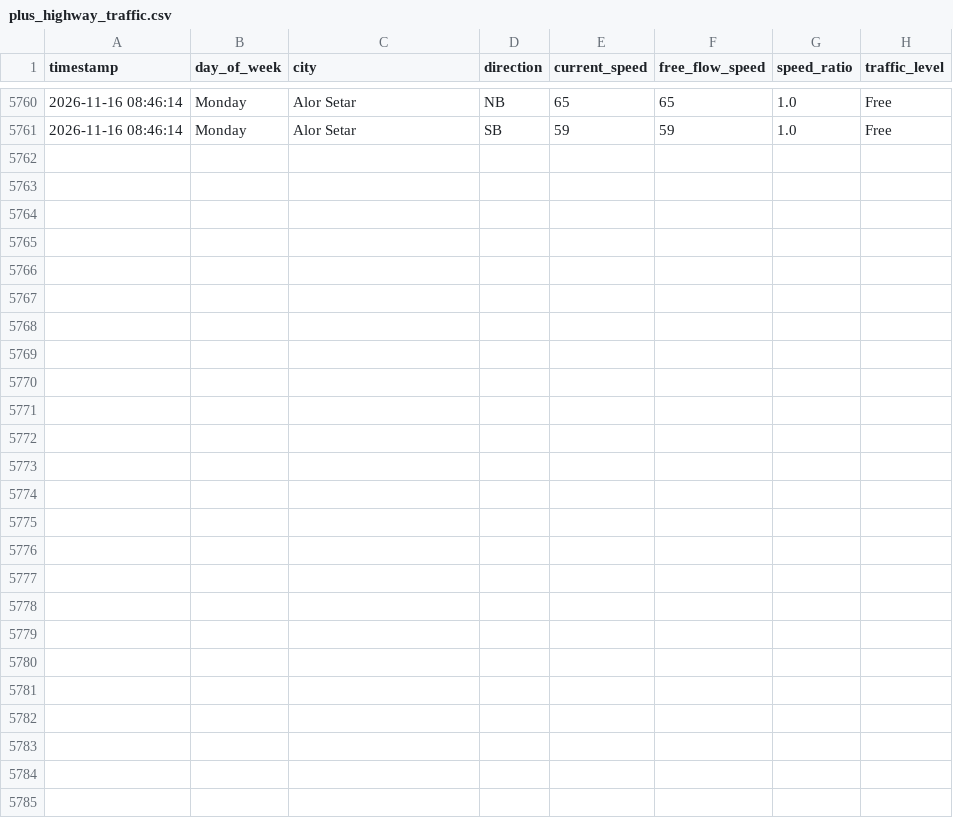
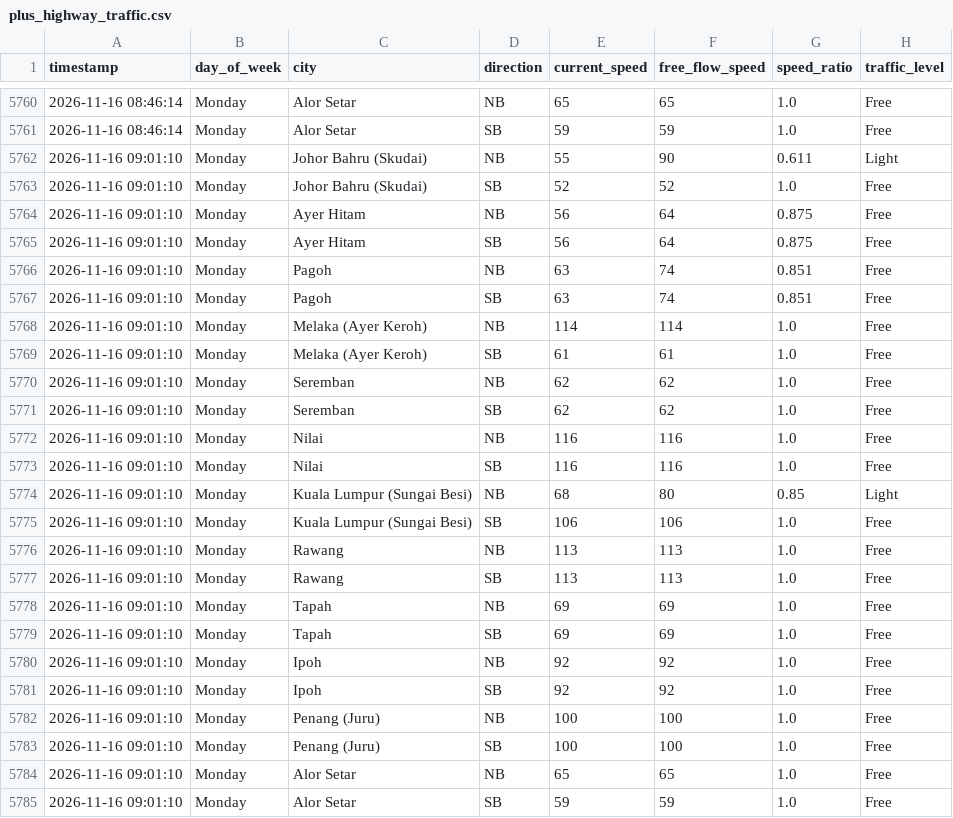
Before and after one commit to jieyuloh1011-lab/plus-highway-traffic, a CSV file: plus_highway_traffic.csv, drawn as a sheet; only a part is shown, gaps mark what is left out; the diff names each change by its address in the sheet, - before the commit and + after, or states it on an @@ line.

```diff
--- a/plus_highway_traffic.csv
+++ b/plus_highway_traffic.csv
+row 5762: 2026-11-16 09:01:10 | Monday | Johor Bahru (Skudai) | NB | 55 | 90 | 0.611 | Light
+row 5763: 2026-11-16 09:01:10 | Monday | Johor Bahru (Skudai) | SB | 52 | 52 | 1.0 | Free
+row 5764: 2026-11-16 09:01:10 | Monday | Ayer Hitam | NB | 56 | 64 | 0.875 | Free
+row 5765: 2026-11-16 09:01:10 | Monday | Ayer Hitam | SB | 56 | 64 | 0.875 | Free
+row 5766: 2026-11-16 09:01:10 | Monday | Pagoh | NB | 63 | 74 | 0.851 | Free
+row 5767: 2026-11-16 09:01:10 | Monday | Pagoh | SB | 63 | 74 | 0.851 | Free
+row 5768: 2026-11-16 09:01:10 | Monday | Melaka (Ayer Keroh) | NB | 114 | 114 | 1.0 | Free
+row 5769: 2026-11-16 09:01:10 | Monday | Melaka (Ayer Keroh) | SB | 61 | 61 | 1.0 | Free
+row 5770: 2026-11-16 09:01:10 | Monday | Seremban | NB | 62 | 62 | 1.0 | Free
+row 5771: 2026-11-16 09:01:10 | Monday | Seremban | SB | 62 | 62 | 1.0 | Free
+row 5772: 2026-11-16 09:01:10 | Monday | Nilai | NB | 116 | 116 | 1.0 | Free
+row 5773: 2026-11-16 09:01:10 | Monday | Nilai | SB | 116 | 116 | 1.0 | Free
+row 5774: 2026-11-16 09:01:10 | Monday | Kuala Lumpur (Sungai Besi) | NB | 68 | 80 | 0.85 | Light
+row 5775: 2026-11-16 09:01:10 | Monday | Kuala Lumpur (Sungai Besi) | SB | 106 | 106 | 1.0 | Free
+row 5776: 2026-11-16 09:01:10 | Monday | Rawang | NB | 113 | 113 | 1.0 | Free
+row 5777: 2026-11-16 09:01:10 | Monday | Rawang | SB | 113 | 113 | 1.0 | Free
+row 5778: 2026-11-16 09:01:10 | Monday | Tapah | NB | 69 | 69 | 1.0 | Free
+row 5779: 2026-11-16 09:01:10 | Monday | Tapah | SB | 69 | 69 | 1.0 | Free
+row 5780: 2026-11-16 09:01:10 | Monday | Ipoh | NB | 92 | 92 | 1.0 | Free
+row 5781: 2026-11-16 09:01:10 | Monday | Ipoh | SB | 92 | 92 | 1.0 | Free
+row 5782: 2026-11-16 09:01:10 | Monday | Penang (Juru) | NB | 100 | 100 | 1.0 | Free
+row 5783: 2026-11-16 09:01:10 | Monday | Penang (Juru) | SB | 100 | 100 | 1.0 | Free
+row 5784: 2026-11-16 09:01:10 | Monday | Alor Setar | NB | 65 | 65 | 1.0 | Free
+row 5785: 2026-11-16 09:01:10 | Monday | Alor Setar | SB | 59 | 59 | 1.0 | Free
```
